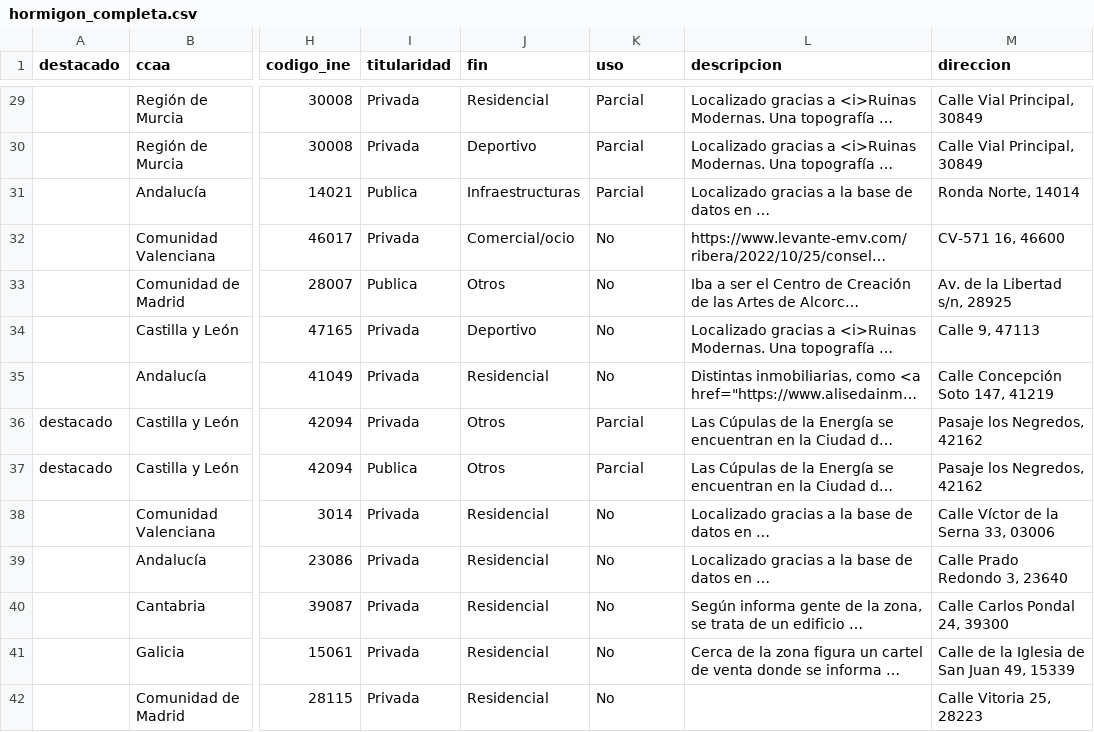
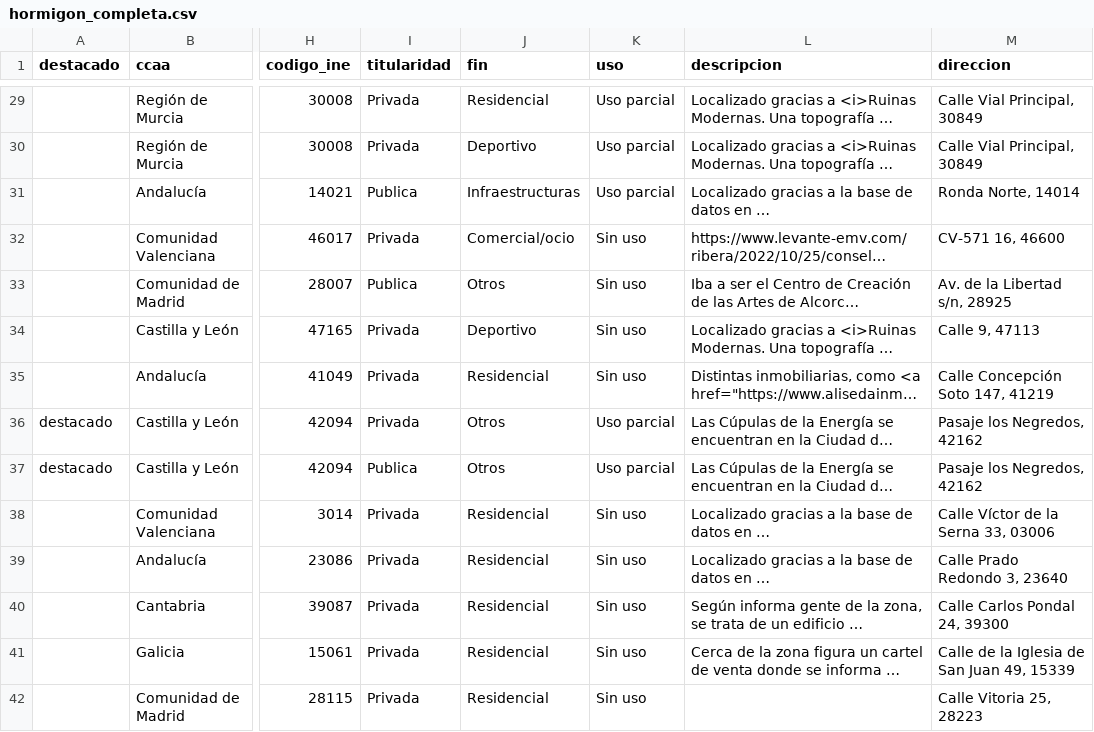
Before and after one commit to datosrtve/test, a CSV file: layers/hormigon_completa.csv, drawn as a sheet; only a part is shown, gaps mark what is left out; long unchanged cells end in …; the diff covers the shown part only; the diff names each change by its address in the sheet, - before the commit and + after, or states it on an @@ line.

```diff
--- a/layers/hormigon_completa.csv
+++ b/layers/hormigon_completa.csv
-K29:K31 (uso): Parcial
+K29:K31 (uso): Uso parcial
-K32:K35 (uso): No
+K32:K35 (uso): Sin uso
-K36:K37 (uso): Parcial
+K36:K37 (uso): Uso parcial
-K38:K42 (uso): No
+K38:K42 (uso): Sin uso
```
Also changed, not shown: 176 edited cells elsewhere in this file.
